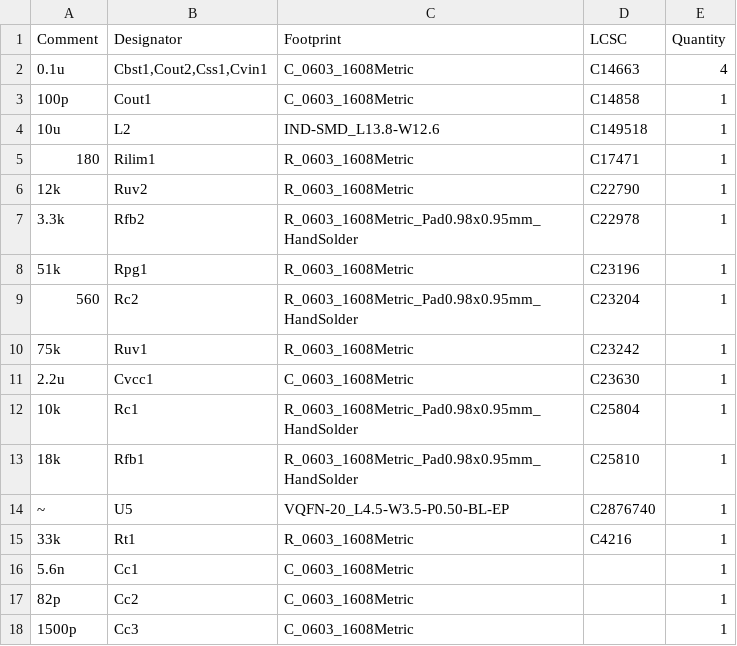
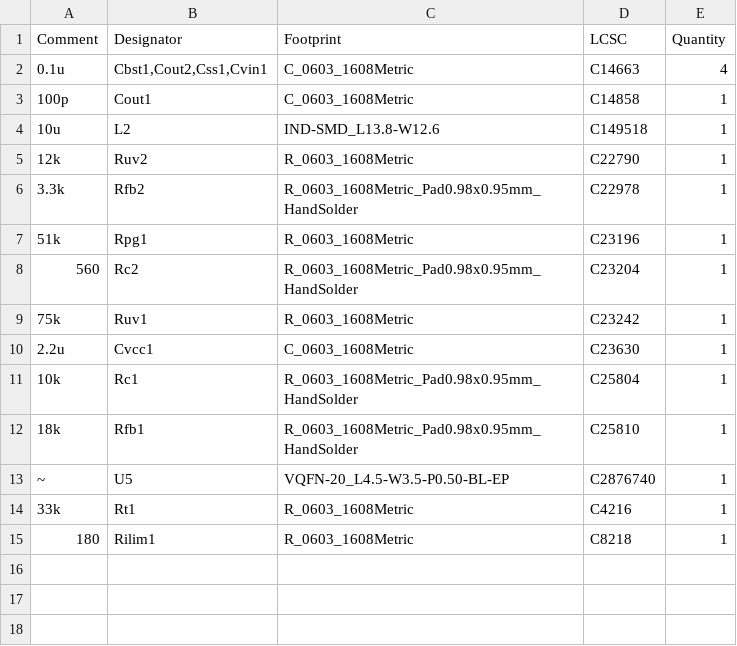
Before and after one commit to rogy-AquaLab/sinsei_UMIUSI_pcb, a CSV file: LM25145_test/jlcpcb/production_files/BOM-LM25145_test.csv, drawn as a sheet.

```diff
--- a/LM25145_test/jlcpcb/production_files/BOM-LM25145_test.csv
+++ b/LM25145_test/jlcpcb/production_files/BOM-LM25145_test.csv
@@ -4,3 +4,2 @@ Comment,Designator,Footprint,LCSC,Quantity
 10u,L2,IND-SMD_L13.8-W12.6,C149518,1
-180,Rilim1,R_0603_1608Metric,C17471,1
 12k,Ruv2,R_0603_1608Metric,C22790,1
@@ -15,4 +14,2 @@ Comment,Designator,Footprint,LCSC,Quantity
 33k,Rt1,R_0603_1608Metric,C4216,1
-5.6n,Cc1,C_0603_1608Metric,,1
-82p,Cc2,C_0603_1608Metric,,1
-1500p,Cc3,C_0603_1608Metric,,1
+180,Rilim1,R_0603_1608Metric,C8218,1
```
Also changed, not shown: LM25145_test/jlcpcb/production_files/CPL-LM25145_test.csv, 16 other files.
